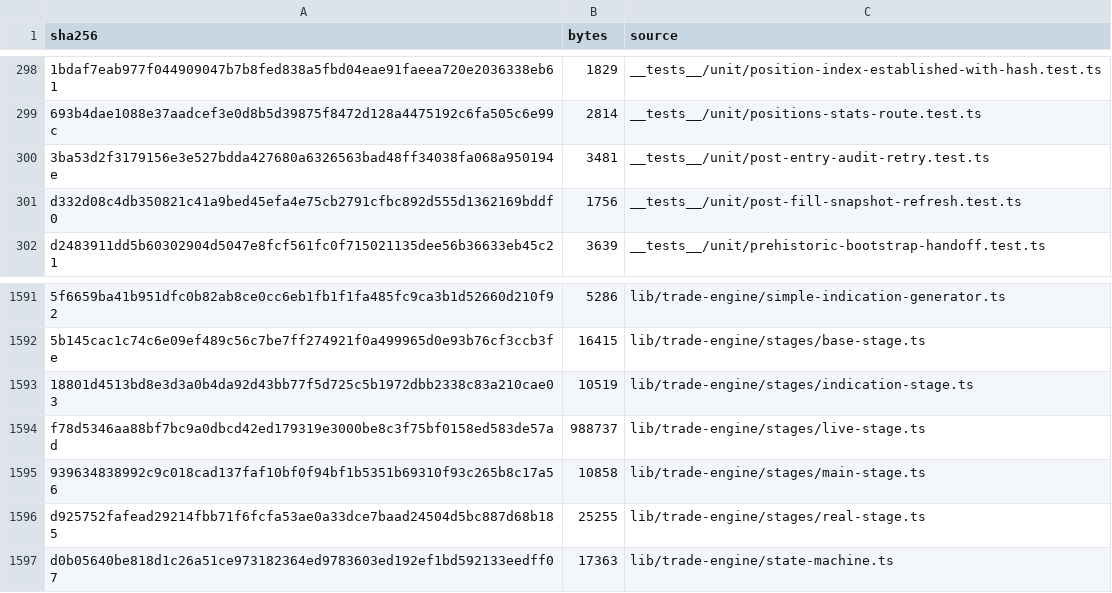
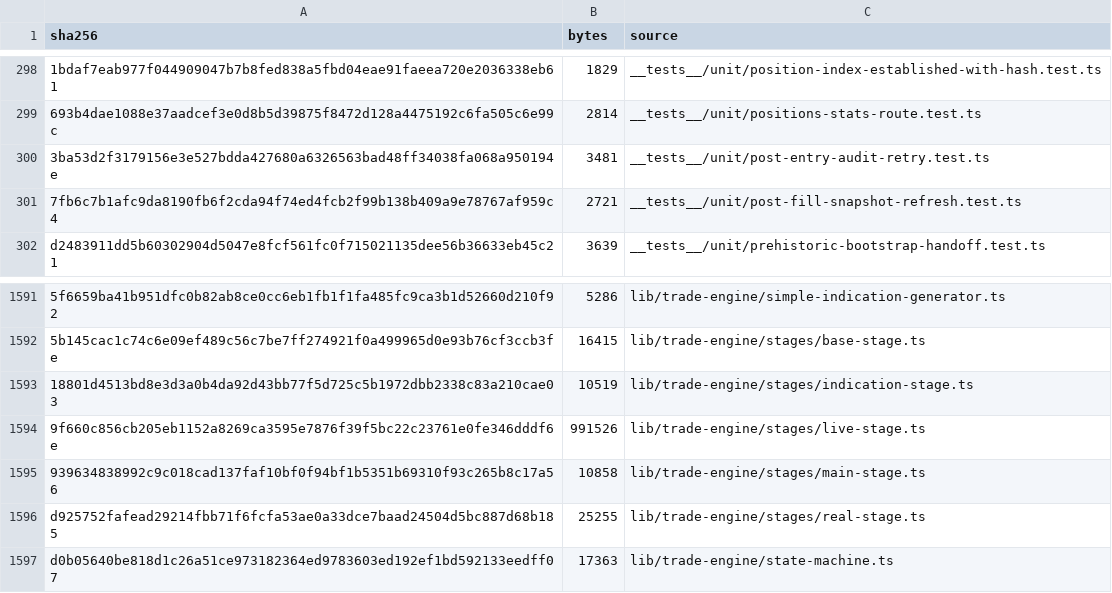
Before and after one commit to mxssnx-creator/CTS-K-N, a TSV file: docs/recreation/manifests/project-files.tsv, drawn as a sheet; only a part is shown, gaps mark what is left out; removed rows and columns are numbered as before the commit, all else as after; the diff names each change by its address in the sheet, - before the commit and + after, or states it on an @@ line.

```diff
--- a/docs/recreation/manifests/project-files.tsv
+++ b/docs/recreation/manifests/project-files.tsv
-row 301: d332d08c4db350821c41a9bed45efa4e75cb2791cfbc892d555d1362169bddf0 | 1756 | __tests__/unit/post-fill-snapshot-refresh.test.ts
+row 301: 7fb6c7b1afc9da8190fb6f2cda94f74ed4fcb2f99b138b409a9e78767af959c4 | 2721 | __tests__/unit/post-fill-snapshot-refresh.test.ts
-row 1594: f78d5346aa88bf7bc9a0dbcd42ed179319e3000be8c3f75bf0158ed583de57ad | 988737 | lib/trade-engine/stages/live-stage.ts
+row 1594: 9f660c856cb205eb1152a8269ca3595e7876f39f5bc22c23761e0fe346dddf6e | 991526 | lib/trade-engine/stages/live-stage.ts
```
Also changed, not shown: 3 other files.
